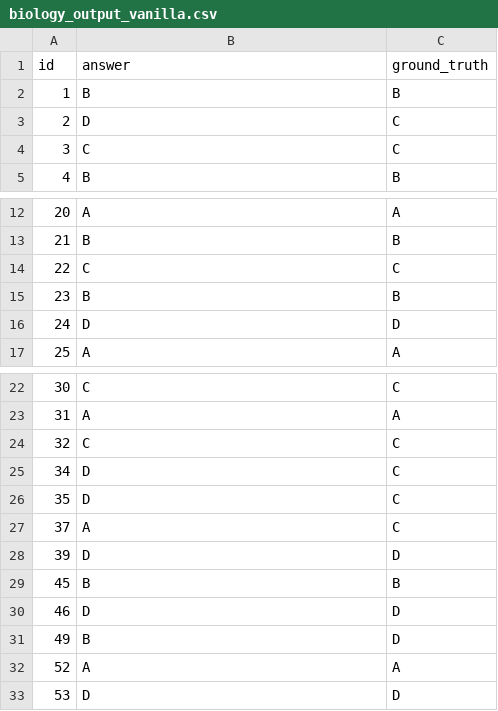
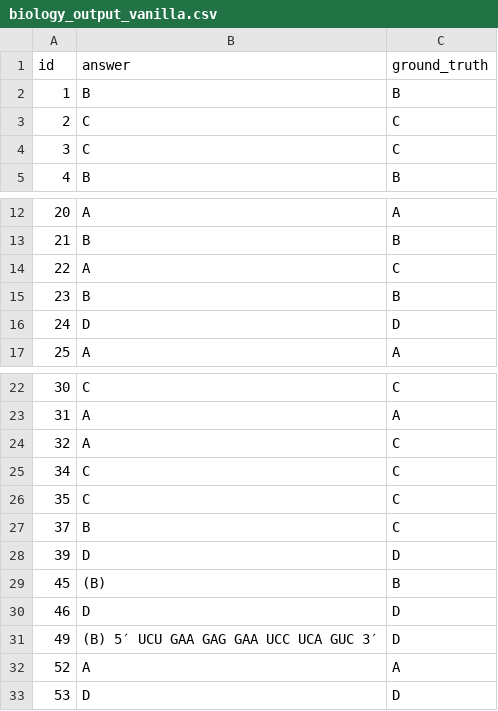
Before and after one commit to pleiadex/ask-your-senpai, a CSV file: data/outputs/biology_output_vanilla.csv, drawn as a sheet; only a part is shown, gaps mark what is left out.

```diff
--- a/data/outputs/biology_output_vanilla.csv
+++ b/data/outputs/biology_output_vanilla.csv
@@ -2,3 +2,3 @@ id, answer, ground_truth
 1, B, B
-2, D, C
+2, C, C
 3, C, C
@@ -13,3 +13,3 @@ id, answer, ground_truth
 21, B, B
-22, C, C
+22, A, C
 23, B, B
@@ -23,10 +23,10 @@ id, answer, ground_truth
 31, A, A
-32, C, C
-34, D, C
-35, D, C
-37, A, C
+32, A, C
+34, C, C
+35, C, C
+37, B, C
 39, D, D
-45, B, B
+45, (B), B
 46, D, D
-49, B, D
+49, (B) 5′ UCU GAA GAG GAA UCC UCA GUC 3′, D
 52, A, A
```
Also changed, not shown: data/outputs/macro_economics_output_vanilla.csv, data/outputs/psychology_output_vanilla.csv, 17 other files.
